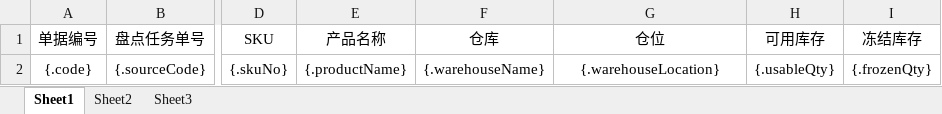
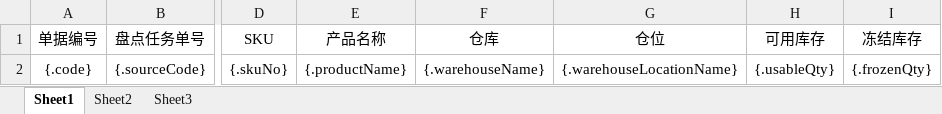
Before and after one commit to quyuzhong1/cloud-erp-backend, an Excel workbook: erp-server/erp-server-file/src/main/resources/excel/wms/StocktakingProfitLoss.xlsx, sheet Sheet1, drawn as a sheet; only a part is shown, gaps mark what is left out; values as stored, in another font and other column widths than the file's, no borders; the diff names each change by its address in the sheet, - before the commit and + after, or states it on an @@ line.

```diff
--- a/erp-server/erp-server-file/src/main/resources/excel/wms/StocktakingProfitLoss.xlsx (sheet Sheet1)
+++ b/erp-server/erp-server-file/src/main/resources/excel/wms/StocktakingProfitLoss.xlsx (sheet Sheet1)
-G2 (仓位): {.warehouseLocation}
+G2 (仓位): {.warehouseLocationName}
```
Also changed, not shown: erp-server/erp-server-file/src/main/resources/excel/wms/transferApplication.xlsx, 2 other files.
